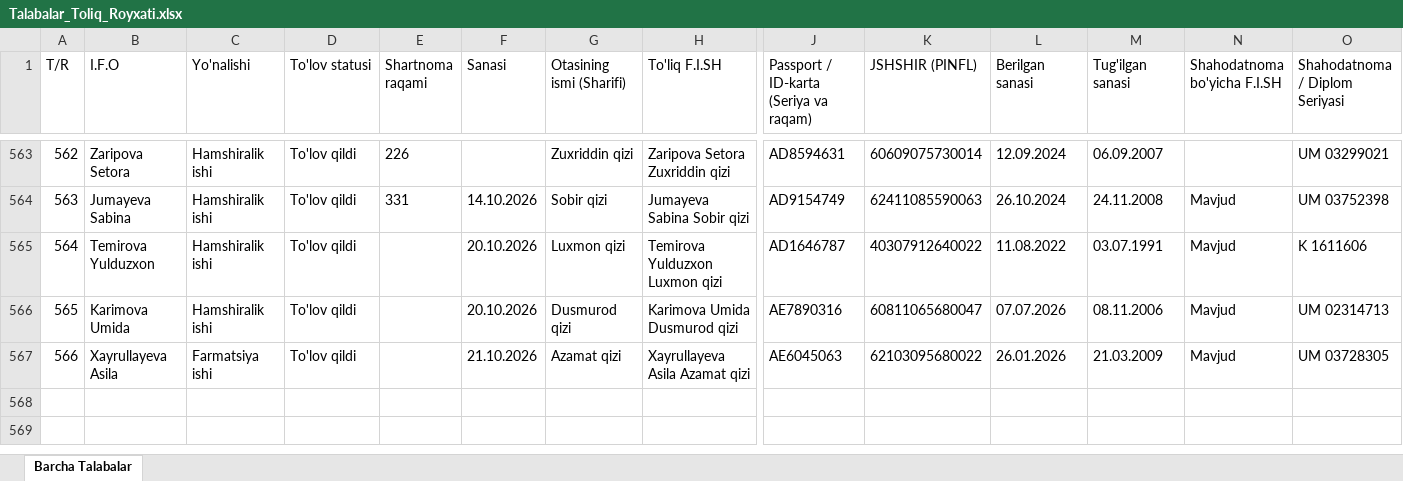
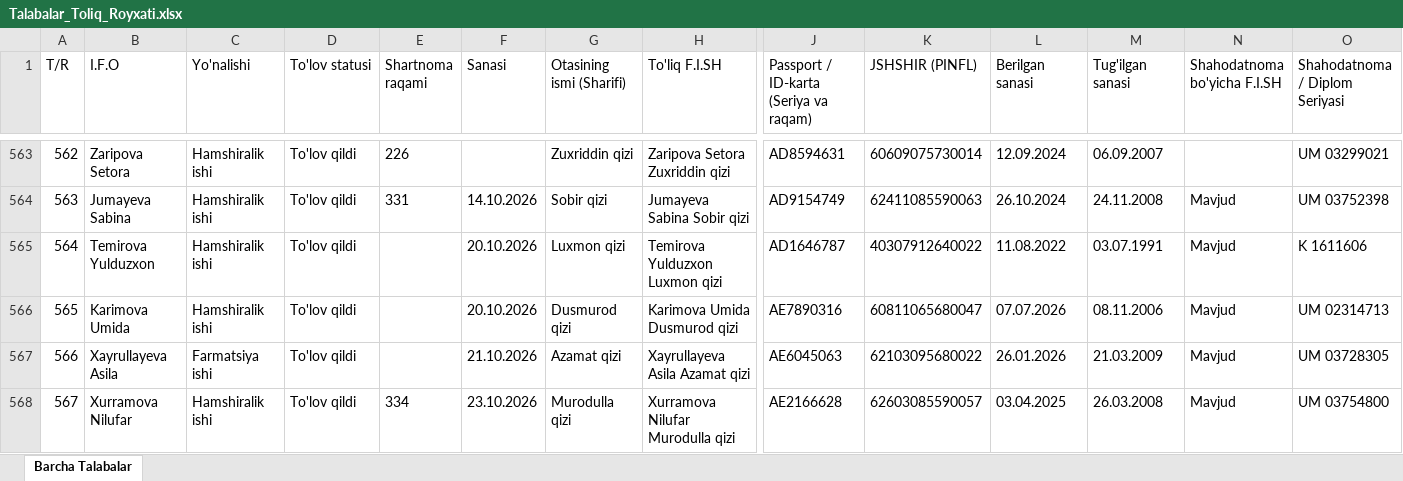
Before and after one commit to talabapc-tech/talabalar-jadvali, an Excel workbook: data/Talabalar_Toliq_Royxati.xlsx, sheet Barcha Talabalar, drawn as a sheet; only a part is shown, gaps mark what is left out; values as stored, in another font and other column widths than the file's, no borders; rows hold the shown columns only; the diff names each change by its address in the sheet, - before the commit and + after, or states it on an @@ line.

```diff
--- a/data/Talabalar_Toliq_Royxati.xlsx (sheet Barcha Talabalar)
+++ b/data/Talabalar_Toliq_Royxati.xlsx (sheet Barcha Talabalar)
+row 568: 567 | Xurramova Nilufar | Hamshiralik ishi | To'lov qildi | 334 | 23.10.2026 | Murodulla qizi | Xurramova Nilufar Murodulla qizi | AE2166628 | 62603085590057 | 03.04.2025 | 26.03.2008 | Mavjud | UM 03754800
```
Also changed, not shown: data/Talabalar_Yangilangan_Royxat.xlsx, qayta_tekshiruv/Talabalar_Yangilangan_Royxat.xlsx, 10 other files.
